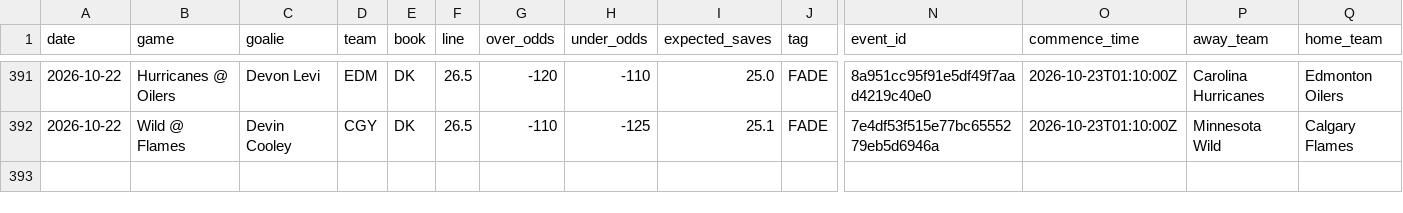
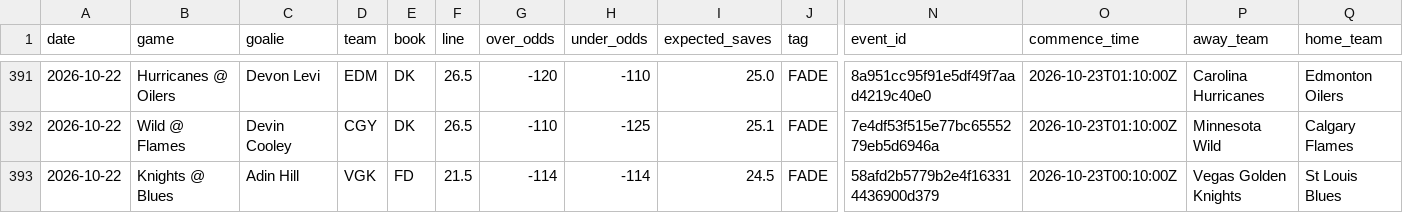
Before and after one commit to phumbad-lab/nhl-saves-alerts, a CSV file: picks.csv, drawn as a sheet; only a part is shown, gaps mark what is left out; rows hold the shown columns only; the diff names each change by its address in the sheet, - before the commit and + after, or states it on an @@ line.

```diff
--- a/picks.csv
+++ b/picks.csv
+row 393: 2026-10-22 | Knights @ Blues | Adin Hill | VGK | FD | 21.5 | -114 | -114 | 24.5 | FADE | 58afd2b5779b2e4f163314436900d379 | 2026-10-23T00:10:00Z | Vegas Golden Knights | St Louis Blues
```
Also changed, not shown: 1 other file.
